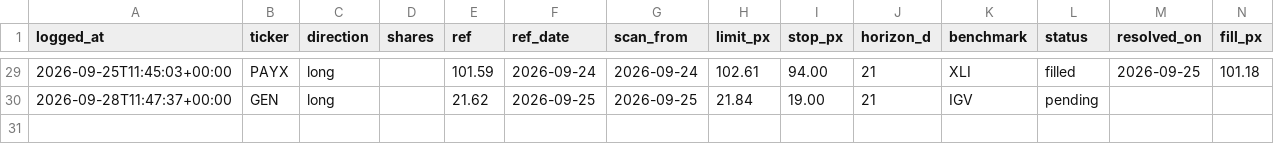
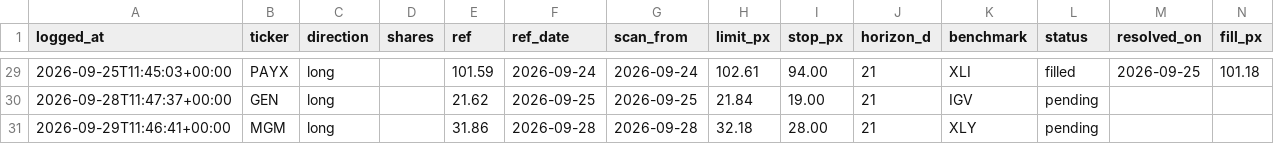
Before and after one commit to guillearria/swing-lab, a CSV file: research/orders.csv, drawn as a sheet; only a part is shown, gaps mark what is left out; rows hold the shown columns only; the diff names each change by its address in the sheet, - before the commit and + after, or states it on an @@ line.

```diff
--- a/research/orders.csv
+++ b/research/orders.csv
+row 31: 2026-09-29T11:46:41+00:00 | MGM | long |  | 31.86 | 2026-09-28 | 2026-09-28 | 32.18 | 28.00 | 21 | XLY | pending
```
Also changed, not shown: research/bets_catalogue.csv, 2 other files.
